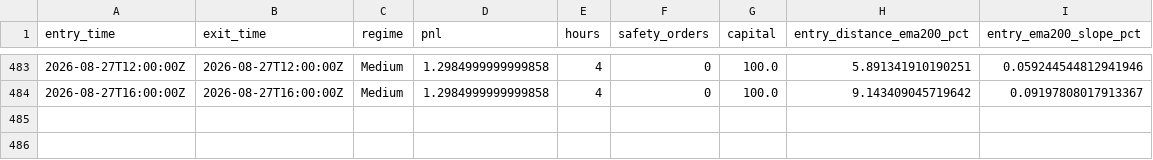
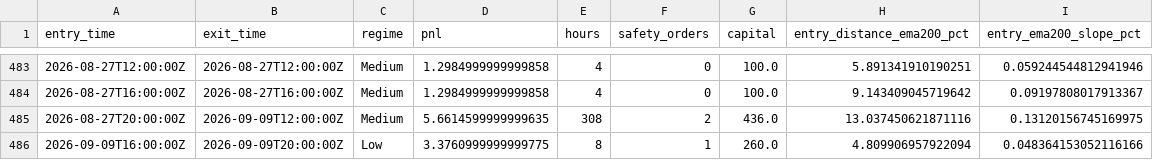
Before and after one commit to aferguson227/Crypto-regime-manager, a CSV file: docs/tel_deals.csv, drawn as a sheet; only a part is shown, gaps mark what is left out.

```diff
--- a/docs/tel_deals.csv
+++ b/docs/tel_deals.csv
@@ -484 +484,3 @@ entry_time,exit_time,regime,pnl,hours,safety_orders,capital,entry_distance_ema20
 2026-08-27T16:00:00Z,2026-08-27T16:00:00Z,Medium,1.2984999999999858,4,0,100.0,9.143409045719642,0.09197808017913367
+2026-08-27T20:00:00Z,2026-09-09T12:00:00Z,Medium,5.6614599999999635,308,2,436.0,13.037450621871116,0.13120156745169975
+2026-09-09T16:00:00Z,2026-09-09T20:00:00Z,Low,3.3760999999999775,8,1,260.0,4.809906957922094,0.048364153052116166
```
Also changed, not shown: 41 other files.
